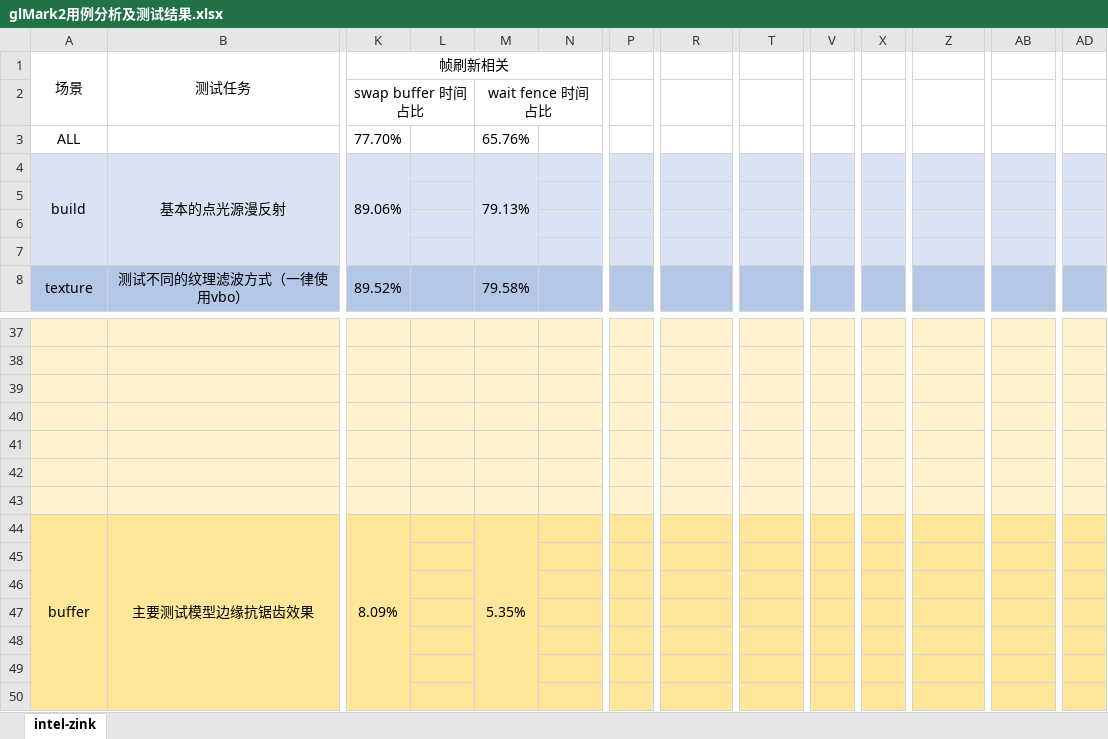
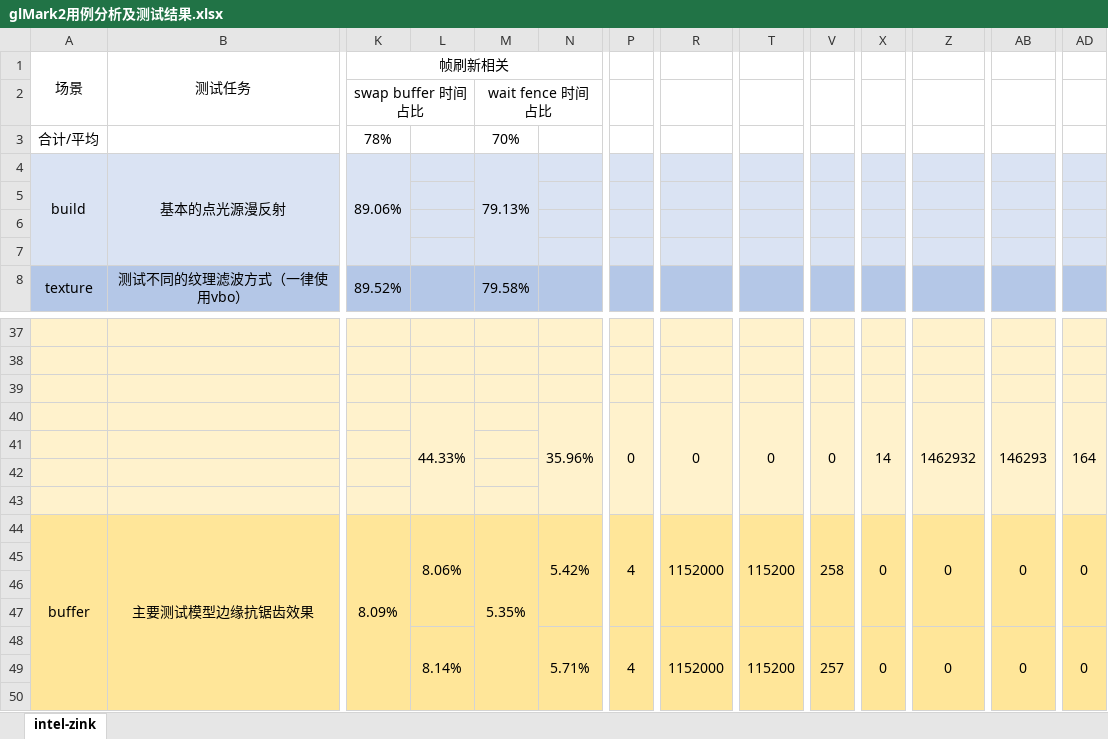
Before and after one commit to Riften/OpenGL-Notes, an Excel workbook: xlsx/glMark2用例分析及测试结果.xlsx, sheet intel-zink, drawn as a sheet; only a part is shown, gaps mark what is left out; values as stored, in another font and other column widths than the file's, no borders; removed rows and columns are numbered as before the commit, all else as after; rows hold the shown columns only; the diff names each change by its address in the sheet, - before the commit and + after, or states it on an @@ line.

Commit message:
update

```diff
--- a/xlsx/glMark2用例分析及测试结果.xlsx (sheet intel-zink)
+++ b/xlsx/glMark2用例分析及测试结果.xlsx (sheet intel-zink)
-row 3: ALL |  | 77.70% |  | 65.76%
+row 3: 合计/平均 |  | 78% |  | 70%
-row 40: (empty)
+row 40:  |  |  | 44.33% |  | 35.96% | 0 | 0 | 0 | 0 | 14 | 1462932 | 146293 | 164
-L44: (empty)
+L44: 8.06%
+L44:L47 merged
-N44: (empty)
+N44: 5.42%
+N44:N47 merged
-P44: (empty)
+P44: 4
+P44:P47 merged
-R44: (empty)
+R44: 1152000
+R44:R47 merged
-T44: (empty)
+T44: 115200
+T44:T47 merged
-V44: (empty)
+V44: 258
+V44:V47 merged
-X44: (empty)
+X44: 0
+X44:X47 merged
-Z44: (empty)
+Z44: 0
+Z44:Z47 merged
-AB44: (empty)
+AB44: 0
+AB44:AB47 merged
-AD44: (empty)
+AD44: 0
+AD44:AD47 merged
-row 48: (empty)
+row 48:  |  |  | 8.14% |  | 5.71% | 4 | 1152000 | 115200 | 257 | 0 | 0 | 0 | 0
```
